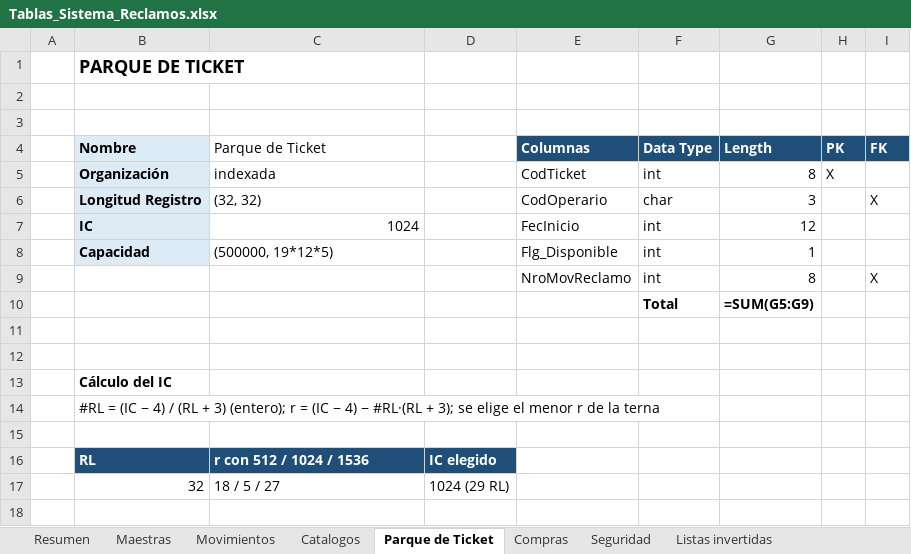
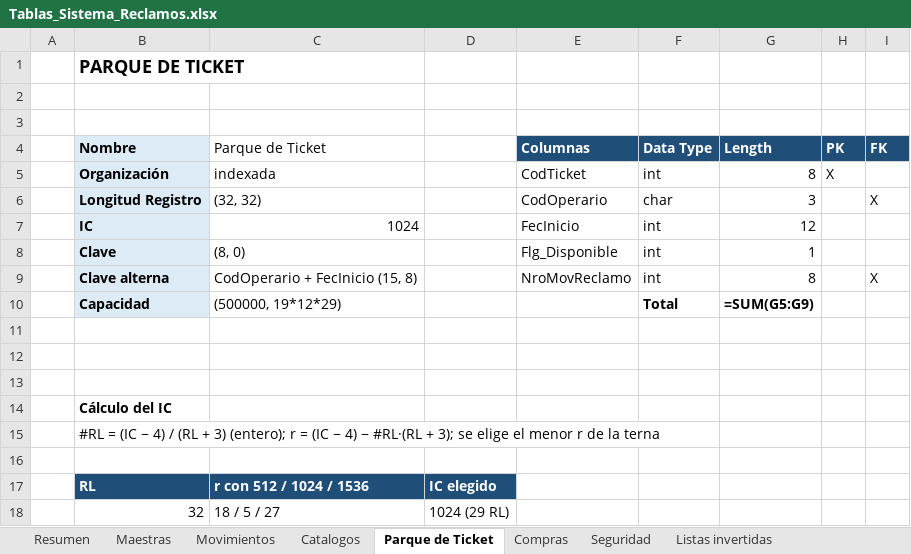
Before and after one commit to SuazoDino/Sistema-Reclamos-Tino, an Excel workbook: entregable2/Tablas_Sistema_Reclamos.xlsx, sheet Parque de Ticket, drawn as a sheet; values as stored, in another font and other column widths than the file's, no borders; formulas without a stored value are shown as written; addresses are those after the commit; the diff names each change by its address in the sheet, - before the commit and + after, or states it on an @@ line.

```diff
--- a/entregable2/Tablas_Sistema_Reclamos.xlsx (sheet Parque de Ticket)
+++ b/entregable2/Tablas_Sistema_Reclamos.xlsx (sheet Parque de Ticket)
-B8 (Nombre): Capacidad
+B8 (Nombre): Clave
-C8 (Parque de Ticket): (500000, 19*12*5)
+C8 (Parque de Ticket): (8, 0)
-B9 (Nombre): (empty)
+B9 (Nombre): Clave alterna
-B9 fill: none
+B9 fill: #DDEBF7
-C9 (Parque de Ticket): (empty)
+C9 (Parque de Ticket): CodOperario + FecInicio (15, 8)
+row 10:  | Capacidad | (500000, 19*12*29) |  |  | Total | =SUM(G5:G9)
-row 11:  |  |  |  |  | Total | =SUM(G5:G9)
+row 11: (empty)
```
Also changed, not shown: sheet Catalogos, sheet Maestras, sheet Resumen, sheet Compras, sheet Seguridad, sheet Movimientos, 51 other files.
